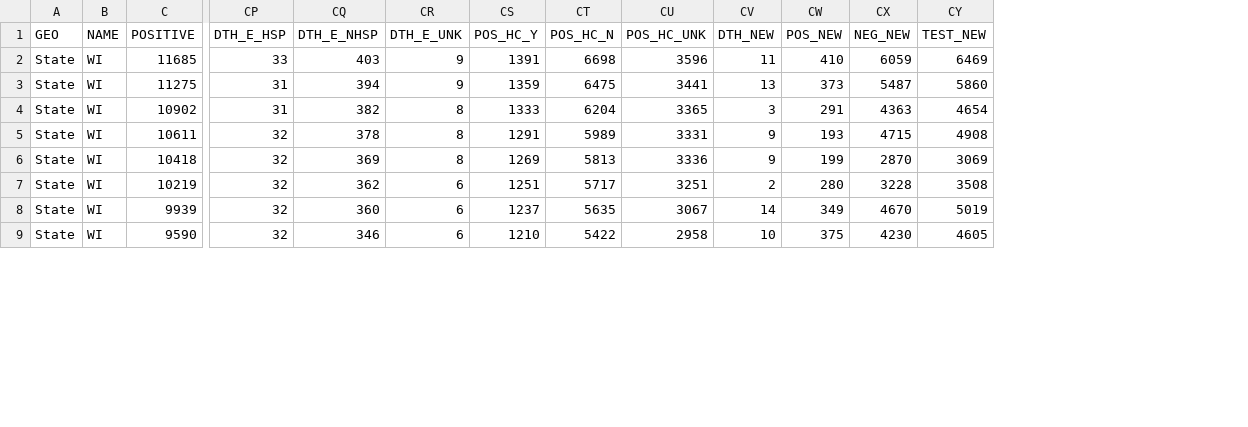
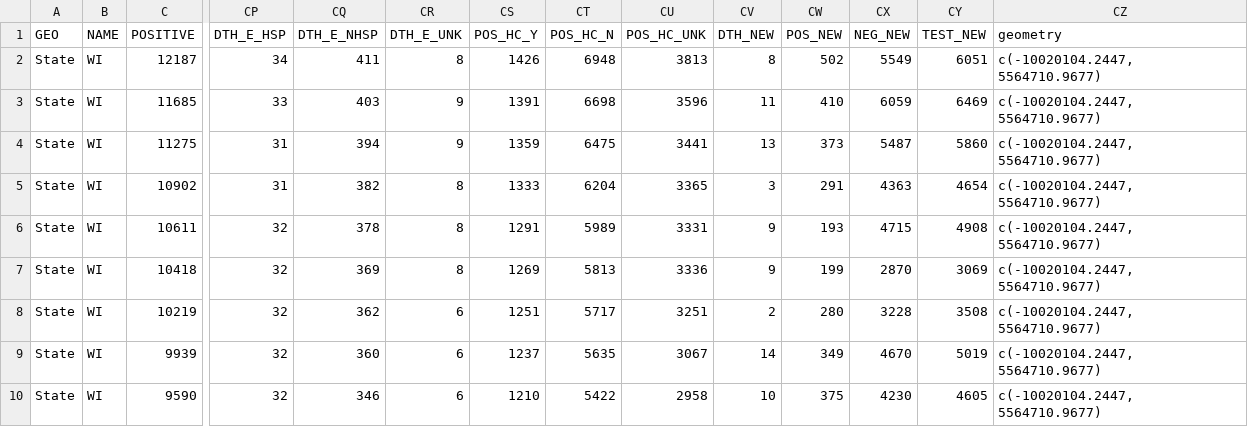
Before and after one commit to andypohl/datasets, a CSV file: wiscovid_statewide/data.csv, drawn as a sheet; only a part is shown, gaps mark what is left out; addresses are those after the commit; rows hold the shown columns only; the diff names each change by its address in the sheet, - before the commit and + after, or states it on an @@ line.

Commit message:
update wiscovid_statewide

```diff
--- a/wiscovid_statewide/data.csv
+++ b/wiscovid_statewide/data.csv
+column CZ (geometry), rows 3-10: all c(-10020104.2447, 5564710.9677)
+row 2: State | WI | 12187 | 34 | 411 | 8 | 1426 | 6948 | 3813 | 8 | 502 | 5549 | 6051 | c(-10020104.2447, 5564710.9677)
```
Also changed, not shown: 3 other files.
